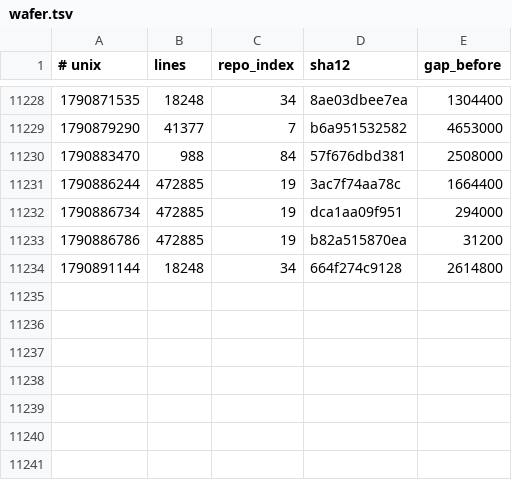
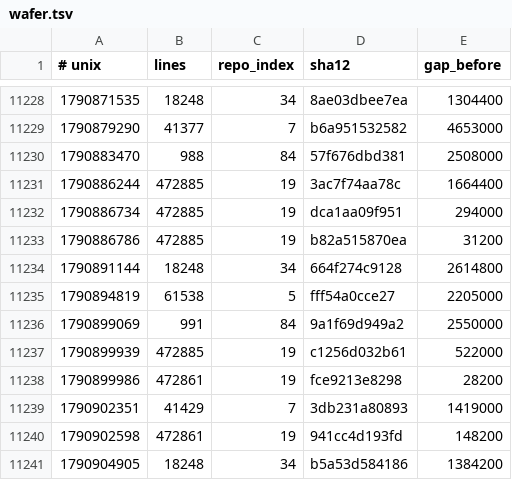
Before and after one commit to Ventusltd/kuiper-belt, a TSV file: cosmos/wafer.tsv, drawn as a sheet; only a part is shown, gaps mark what is left out.

```diff
--- a/cosmos/wafer.tsv
+++ b/cosmos/wafer.tsv
@@ -11234 +11234,8 @@
 1790891144	18248	34	664f274c9128	2614800
+1790894819	61538	5	fff54a0cce27	2205000
+1790899069	991	84	9a1f69d949a2	2550000
+1790899939	472885	19	c1256d032b61	522000
+1790899986	472861	19	fce9213e8298	28200
+1790902351	41429	7	3db231a80893	1419000
+1790902598	472861	19	941cc4d193fd	148200
+1790904905	18248	34	b5a53d584186	1384200
```
Also changed, not shown: cosmos/pulse.tsv, cosmos/repos.tsv, 2 other files.
